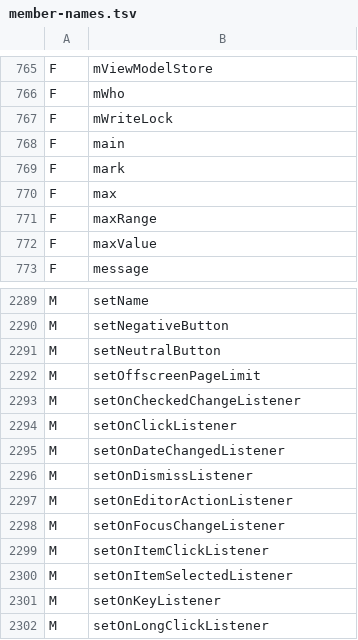
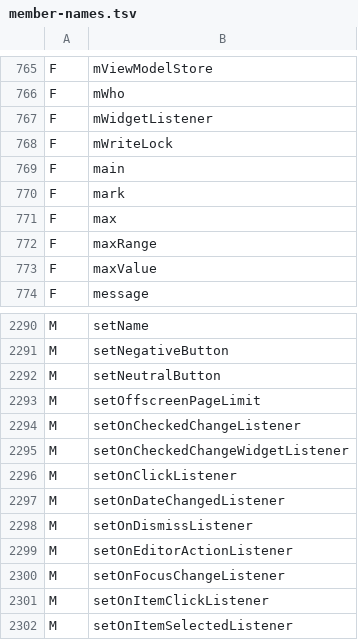
Before and after one commit to shivrajora/picodroid-rs, a TSV file: sdk/member-names.tsv, drawn as a sheet; only a part is shown, gaps mark what is left out; the shorter side is filled out with more unchanged rows.

Commit message:
sdk: a RadioGroup keeps its own listener slot on each button
The group installed itself through the button's public
setOnCheckedChangeListener, so an app listener on a member button
(a per-option side effect, or one set before addView) displaced the
group's: a tap on that button never reached the group, two radios
ended up checked, and the group listener fell silent. CompoundButton
now carries a package-private widget listener (Android's
setOnCheckedChangeWidgetListener), fired alongside the app's, and
RadioGroup tracks through it.

```diff
--- a/sdk/member-names.tsv
+++ b/sdk/member-names.tsv
@@ -766,2 +766,3 @@ F	mViewModelStore
 F	mWho
+F	mWidgetListener
 F	mWriteLock
@@ -2293,2 +2294,3 @@ M	setOffscreenPageLimit
 M	setOnCheckedChangeListener
+M	setOnCheckedChangeWidgetListener
 M	setOnClickListener
```
Also changed, not shown: 3 other files.
